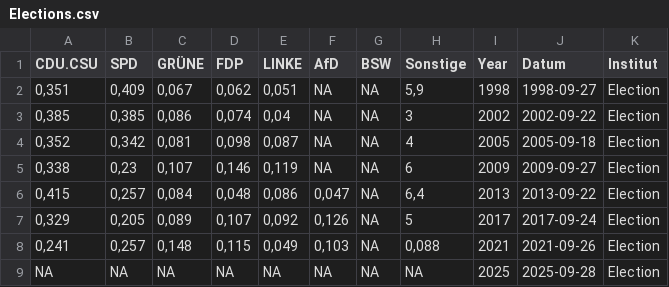
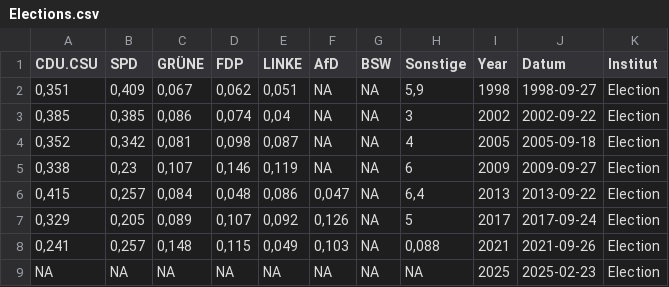
Before and after one commit to INWTlab/lsTerm-election-forecast, a CSV file: inst/prepared_data/Elections.csv, drawn as a sheet.

```diff
--- a/inst/prepared_data/Elections.csv
+++ b/inst/prepared_data/Elections.csv
@@ -8,2 +8,2 @@
 0,241;0,257;0,148;0,115;0,049;0,103;NA;0,088;2021;"2021-09-26";"Election"
-NA;NA;NA;NA;NA;NA;NA;NA;2025;"2025-09-28";"Election"
+NA;NA;NA;NA;NA;NA;NA;NA;2025;"2025-02-23";"Election"
```
Also changed, not shown: inst/prepared_data/governing_coalitions.csv, 49 other files.
